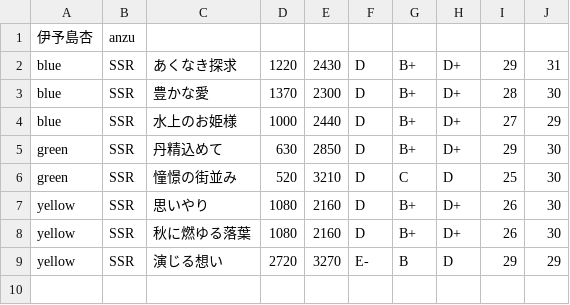
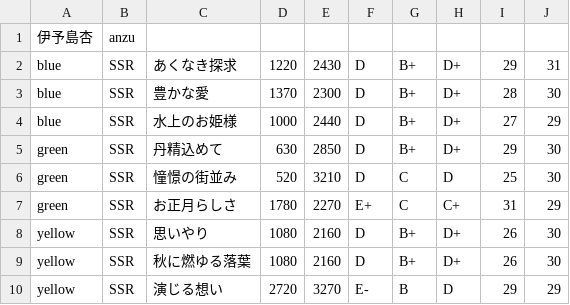
Before and after one commit to blatank/YuyuyuiStatus2, a CSV file: anzu.csv, drawn as a sheet.

```diff
--- a/anzu.csv
+++ b/anzu.csv
@@ -6,2 +6,3 @@ green,SSR,丹精込めて,630,2850,D,B+,D+,29,30
 green,SSR,憧憬の街並み,520,3210,D,C,D,25,30
+green,SSR,お正月らしさ,1780,2270,E+,C,C+,31,29
 yellow,SSR,思いやり,1080,2160,D,B+,D+,26,30
```
Also changed, not shown: sonochu.csv.
